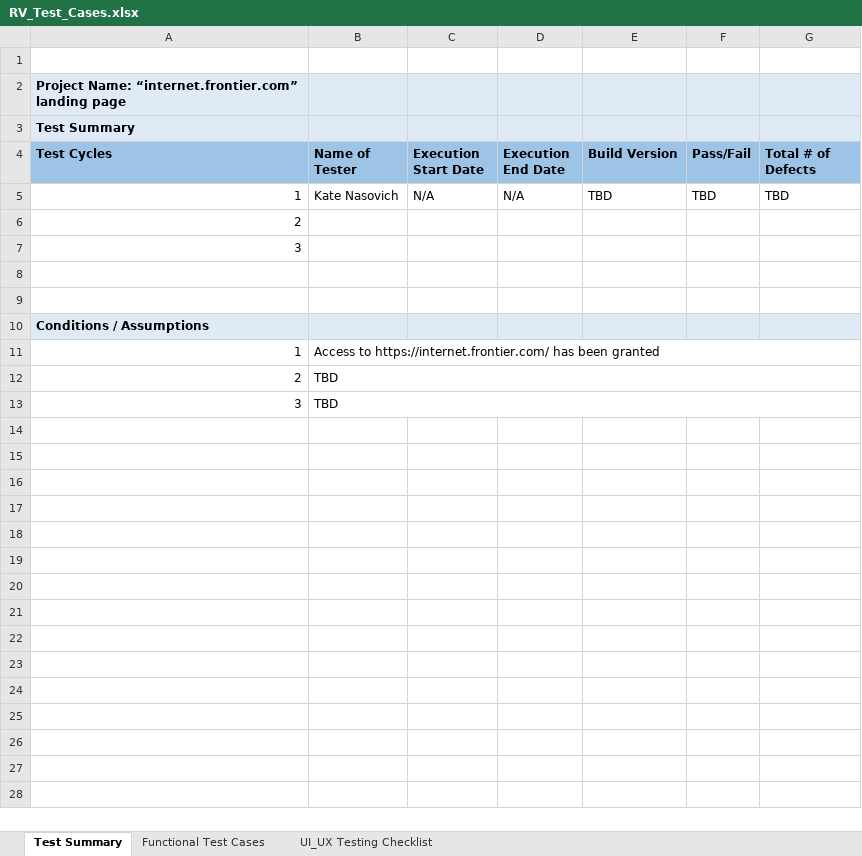
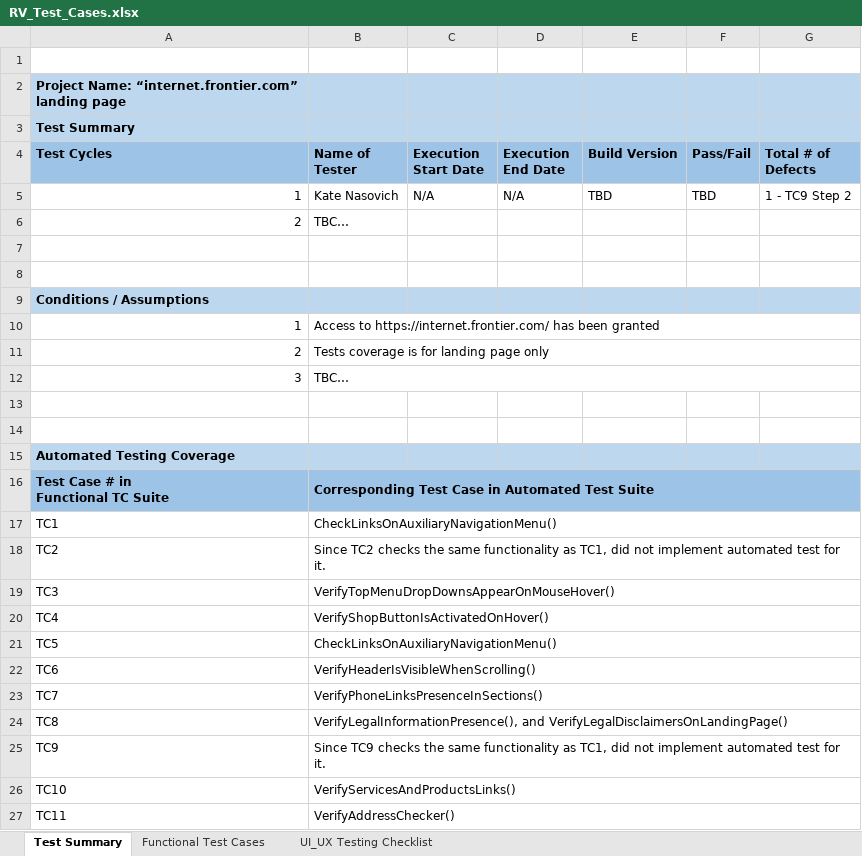
Before and after one commit to KatyaNasovich/RV_assignment, an Excel workbook: Documentation/RV_Test_Cases.xlsx, sheet Test Summary, drawn as a sheet; values as stored, in another font and other column widths than the file's, no borders; removed rows and columns are numbered as before the commit, all else as after; ↵ is a line break in a cell; the diff names each change by its address in the sheet, - before the commit and + after, or states it on an @@ line.

Commit message:
Updted test paln and test cases

```diff
--- a/Documentation/RV_Test_Cases.xlsx (sheet Test Summary)
+++ b/Documentation/RV_Test_Cases.xlsx (sheet Test Summary)
-A2:G3 fill: #DEEBF7
+A2:G3 fill: #BDD7EE
-G5 (Total # of Defects): TBD
+G5 (Total # of Defects): 1 - TC9 Step 2
-B6 (Name of Tester): (empty)
+B6 (Name of Tester): TBC…
-row 7: 3
-A9:G9 fill: #DEEBF7
+A9:G9 fill: #BDD7EE
-B11 (Name of Tester): TBD
+B11 (Name of Tester): Tests coverage is for landing page only
-B12 (Name of Tester): TBD
+B12 (Name of Tester): TBC…
+row 13: (empty)
+row 14: (empty)
+row 15: Automated Testing Coverage
+row 16: Test Case # in ↵ Functional TC Suite | Corresponding Test Case in Automated Test Suite
+row 17: TC1 | CheckLinksOnAuxiliaryNavigationMenu()
+row 18: TC2 | Since TC2 checks the same functionality as TC1, did not implement automated test for it.
+row 19: TC3 | VerifyTopMenuDropDownsAppearOnMouseHover()
+row 20: TC4 | VerifyShopButtonIsActivatedOnHover()
+row 21: TC5 | CheckLinksOnAuxiliaryNavigationMenu()
+row 22: TC6 | VerifyHeaderIsVisibleWhenScrolling()
+row 23: TC7 | VerifyPhoneLinksPresenceInSections()
+row 24: TC8 | VerifyLegalInformationPresence(), and VerifyLegalDisclaimersOnLandingPage()
+row 25: TC9 | Since TC9 checks the same functionality as TC1, did not implement automated test for it.
+row 26: TC10 | VerifyServicesAndProductsLinks()
+row 27: TC11 | VerifyAddressChecker()
```
Also changed, not shown: sheet Functional Test Cases, sheet UI_UX Testing Checklist, 1 other file.
